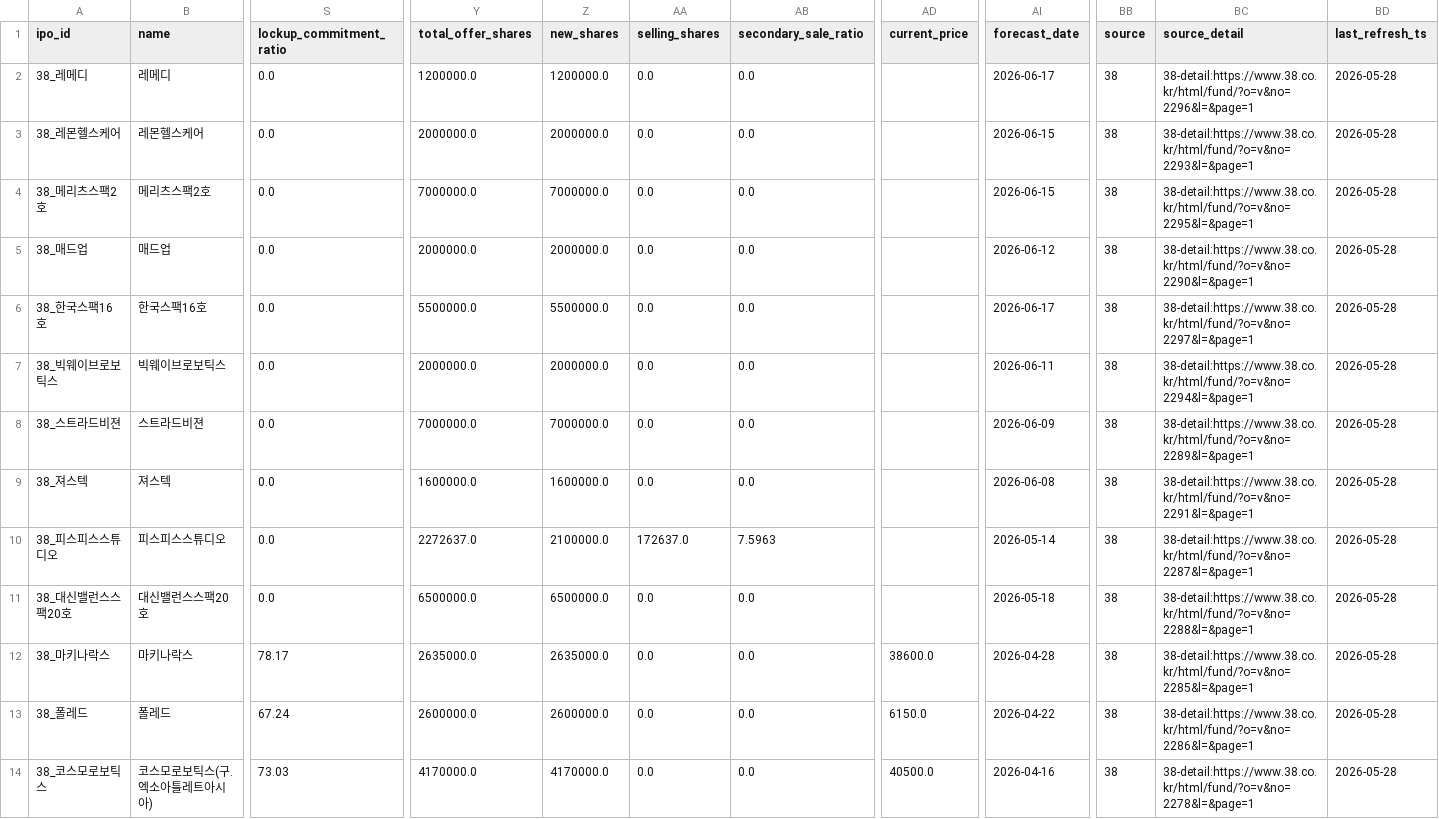
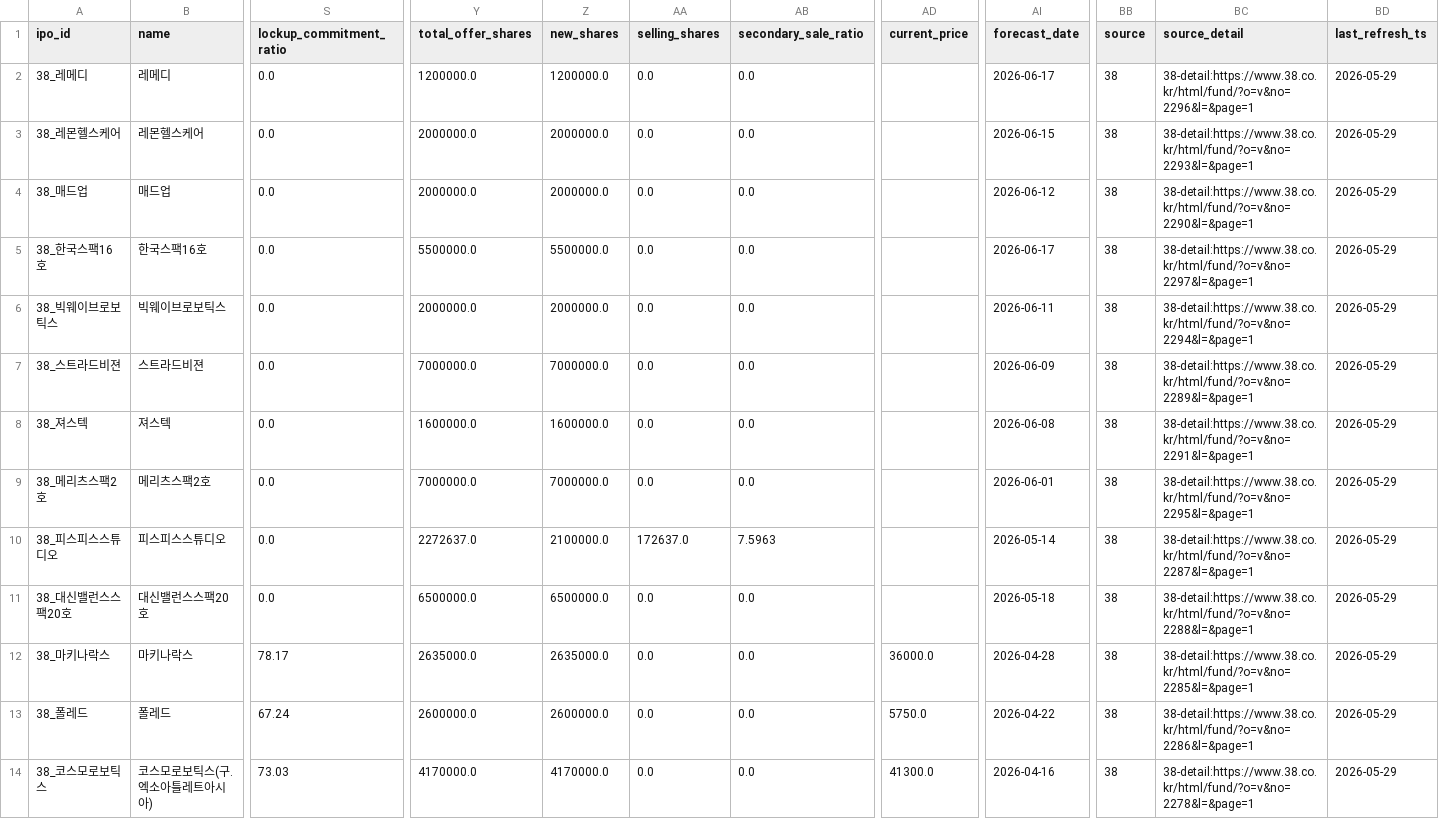
Before and after one commit to poet1004/offering_reminder, a CSV file: ipo_git/data/cache/schedule_38_live.csv, drawn as a sheet; only a part is shown, gaps mark what is left out; removed rows and columns are numbered as before the commit, all else as after; rows hold the shown columns only; the diff covers the shown part only; the diff names each change by its address in the sheet, - before the commit and + after, or states it on an @@ line.

```diff
--- a/ipo_git/data/cache/schedule_38_live.csv
+++ b/ipo_git/data/cache/schedule_38_live.csv
-BD2:BD3 (last_refresh_ts): 2026-05-28
+BD2:BD3 (last_refresh_ts): 2026-05-29
-row 4: 38_메리츠스팩2호 | 메리츠스팩2호 | 0.0 | 7000000.0 | 7000000.0 | 0.0 | 0.0 |  | 2026-06-15 | 38 | 38-detail:https://www.38.co.kr/html/fund/?o=v&no=2295&l=&page=1 | 2026-05-28
-BD4:BD8 (last_refresh_ts): 2026-05-28
+BD4:BD8 (last_refresh_ts): 2026-05-29
+row 9: 38_메리츠스팩2호 | 메리츠스팩2호 | 0.0 | 7000000.0 | 7000000.0 | 0.0 | 0.0 |  | 2026-06-01 | 38 | 38-detail:https://www.38.co.kr/html/fund/?o=v&no=2295&l=&page=1 | 2026-05-29
-BD10:BD14 (last_refresh_ts): 2026-05-28
+BD10:BD14 (last_refresh_ts): 2026-05-29
-AD12 (current_price): 38600.0
+AD12 (current_price): 36000.0
-AD13 (current_price): 6150.0
+AD13 (current_price): 5750.0
-AD14 (current_price): 40500.0
+AD14 (current_price): 41300.0
```
Also changed, not shown: 31 edited cells elsewhere in this file, ipo_git/data/cache/ir_38_live.csv, ipo_git/data/cache/market_snapshot_last_success.csv, 30 other files.
